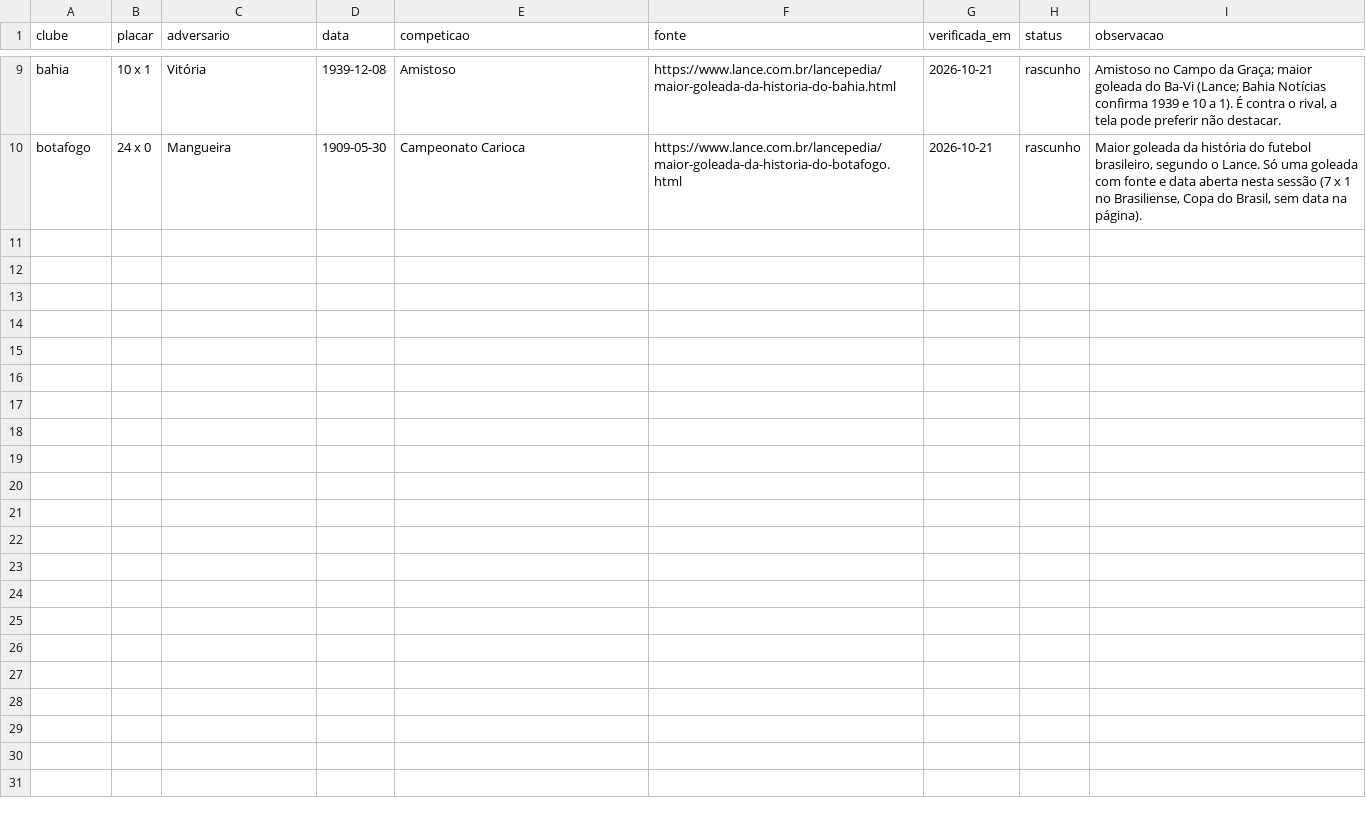
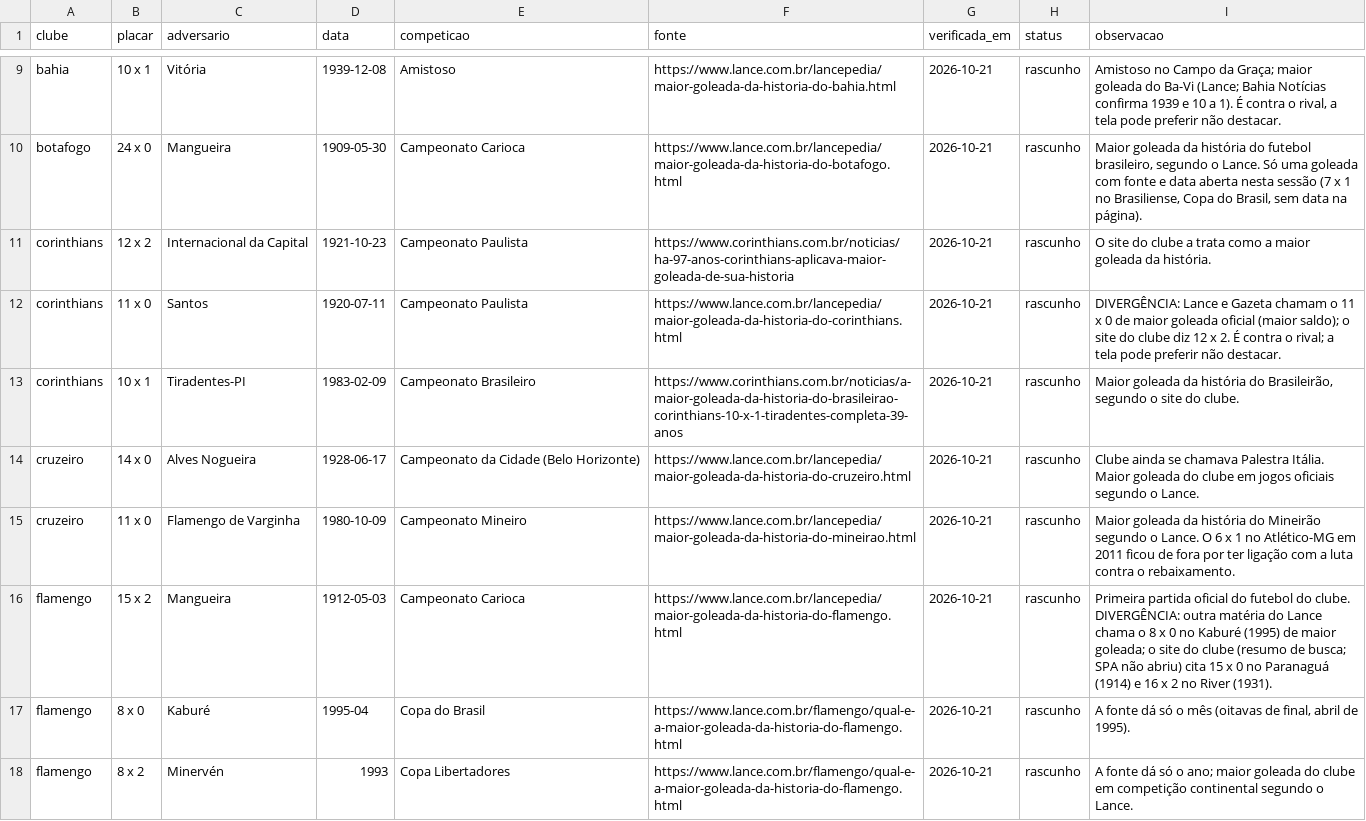
Before and after one commit to walterkaue/guerra-de-torcidas, a CSV file: dados/casa/goleadas.csv, drawn as a sheet; only a part is shown, gaps mark what is left out; the diff names each change by its address in the sheet, - before the commit and + after, or states it on an @@ line.

```diff
--- a/dados/casa/goleadas.csv
+++ b/dados/casa/goleadas.csv
+row 11: corinthians | 12 x 2 | Internacional da Capital | 1921-10-23 | Campeonato Paulista | https://www.corinthians.com.br/noticias/ha-97-anos-corinthians-aplicava-maior-goleada-de-sua-historia | 2026-10-21 | rascunho | O site do clube a trata como a maior goleada da história.
+row 12: corinthians | 11 x 0 | Santos | 1920-07-11 | Campeonato Paulista | https://www.lance.com.br/lancepedia/maior-goleada-da-historia-do-corinthians.html | 2026-10-21 | rascunho | DIVERGÊNCIA: Lance e Gazeta chamam o 11 x 0 de maior goleada oficial (maior saldo); o site do clube diz 12 x 2. É contra o rival; a tela pode preferir não destacar.
+row 13: corinthians | 10 x 1 | Tiradentes-PI | 1983-02-09 | Campeonato Brasileiro | https://www.corinthians.com.br/noticias/a-maior-goleada-da-historia-do-brasileirao-corinthians-10-x-1-tiradentes-completa-39-anos | 2026-10-21 | rascunho | Maior goleada da história do Brasileirão, segundo o site do clube.
+row 14: cruzeiro | 14 x 0 | Alves Nogueira | 1928-06-17 | Campeonato da Cidade (Belo Horizonte) | https://www.lance.com.br/lancepedia/maior-goleada-da-historia-do-cruzeiro.html | 2026-10-21 | rascunho | Clube ainda se chamava Palestra Itália. Maior goleada do clube em jogos oficiais segundo o Lance.
+row 15: cruzeiro | 11 x 0 | Flamengo de Varginha | 1980-10-09 | Campeonato Mineiro | https://www.lance.com.br/lancepedia/maior-goleada-da-historia-do-mineirao.html | 2026-10-21 | rascunho | Maior goleada da história do Mineirão segundo o Lance. O 6 x 1 no Atlético-MG em 2011 ficou de fora por ter ligação com a luta contra o rebaixamento.
+row 16: flamengo | 15 x 2 | Mangueira | 1912-05-03 | Campeonato Carioca | https://www.lance.com.br/lancepedia/maior-goleada-da-historia-do-flamengo.html | 2026-10-21 | rascunho | Primeira partida oficial do futebol do clube. DIVERGÊNCIA: outra matéria do Lance chama o 8 x 0 no Kaburé (1995) de maior goleada; o site do clube (resumo de busca; SPA não abriu) cita 15 x 0 no Paranaguá (1914) e 16 x 2 no River (1931).
+row 17: flamengo | 8 x 0 | Kaburé | 1995-04 | Copa do Brasil | https://www.lance.com.br/flamengo/qual-e-a-maior-goleada-da-historia-do-flamengo.html | 2026-10-21 | rascunho | A fonte dá só o mês (oitavas de final, abril de 1995).
+row 18: flamengo | 8 x 2 | Minervén | 1993 | Copa Libertadores | https://www.lance.com.br/flamengo/qual-e-a-maior-goleada-da-historia-do-flamengo.html | 2026-10-21 | rascunho | A fonte dá só o ano; maior goleada do clube em competição continental segundo o Lance.
```
Also changed, not shown: dados/casa/clubes.csv, dados/casa/estadios.csv, 3 other files.
